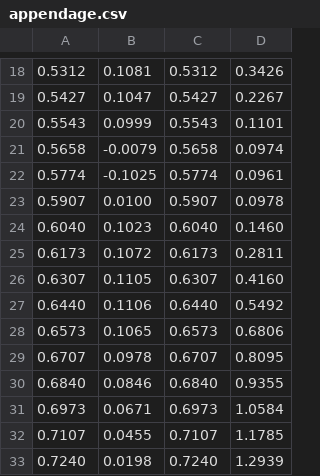
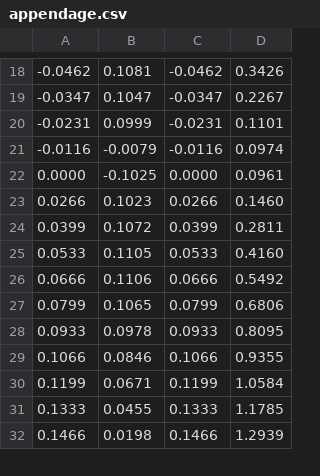
Before and after one commit to Normanthen/TE_Calculation, a CSV file: Mg3Bi2/Fitting/appendage.csv, drawn as a sheet; only a part is shown, gaps mark what is left out; the diff covers the shown part only.

```diff
--- a/Mg3Bi2/Fitting/appendage.csv
+++ b/Mg3Bi2/Fitting/appendage.csv
@@ -18,16 +18,15 @@
-0.5312	0.1081	0.5312	0.3426
-0.5427	0.1047	0.5427	0.2267
-0.5543	0.0999	0.5543	0.1101
-0.5658	-0.0079	0.5658	0.0974
-0.5774	-0.1025	0.5774	0.0961
-0.5907	0.0100	0.5907	0.0978
-0.6040	0.1023	0.6040	0.1460
-0.6173	0.1072	0.6173	0.2811
-0.6307	0.1105	0.6307	0.4160
-0.6440	0.1106	0.6440	0.5492
-0.6573	0.1065	0.6573	0.6806
-0.6707	0.0978	0.6707	0.8095
-0.6840	0.0846	0.6840	0.9355
-0.6973	0.0671	0.6973	1.0584
-0.7107	0.0455	0.7107	1.1785
-0.7240	0.0198	0.7240	1.2939
+-0.0462	0.1081	-0.0462	0.3426
+-0.0347	0.1047	-0.0347	0.2267
+-0.0231	0.0999	-0.0231	0.1101
+-0.0116	-0.0079	-0.0116	0.0974
+0.0000	-0.1025	0.0000	0.0961
+0.0266	0.1023	0.0266	0.1460
+0.0399	0.1072	0.0399	0.2811
+0.0533	0.1105	0.0533	0.4160
+0.0666	0.1106	0.0666	0.5492
+0.0799	0.1065	0.0799	0.6806
+0.0933	0.0978	0.0933	0.8095
+0.1066	0.0846	0.1066	0.9355
+0.1199	0.0671	0.1199	1.0584
+0.1333	0.0455	0.1333	1.1785
+0.1466	0.0198	0.1466	1.2939
```
Also changed, not shown: 1 removed row and 66 edited cells elsewhere in this file, 1 other file.
